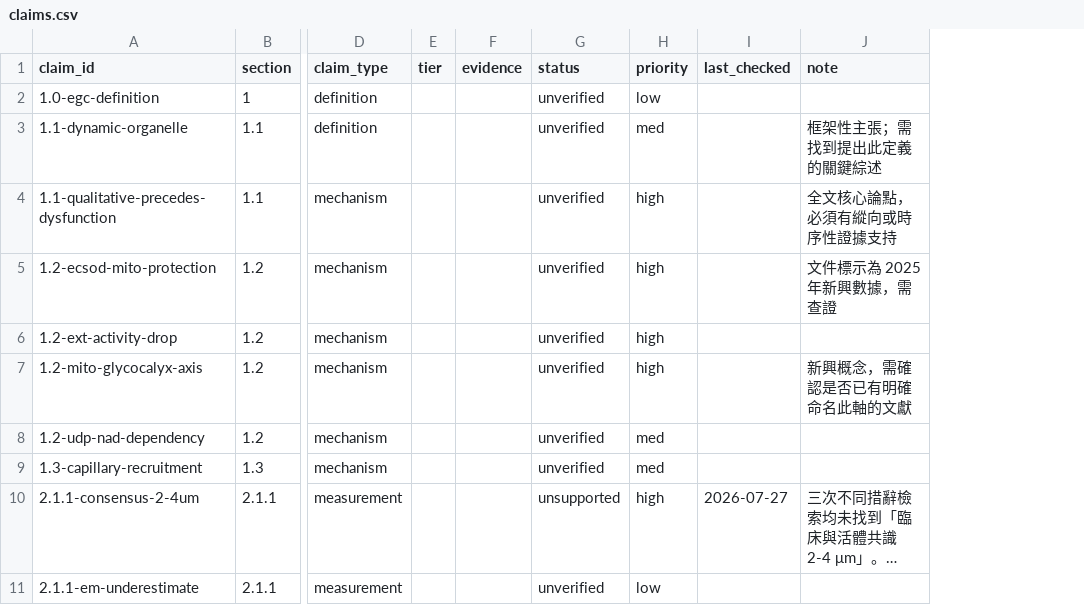
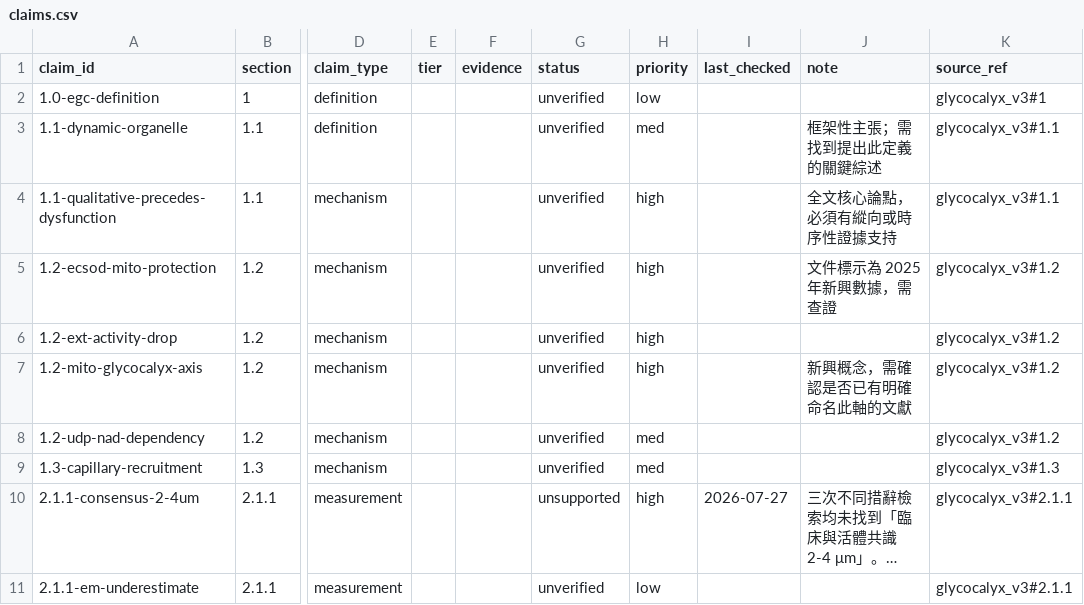
Before and after one commit to 1go1e/glycocalyx, a CSV file: ledger/claims.csv, drawn as a sheet; only a part is shown, gaps mark what is left out; long unchanged cells end in …; the diff names each change by its address in the sheet, - before the commit and + after, or states it on an @@ line.

Commit message:
ledger: 97 列回填 source_ref（機械化，其餘欄位未動）

```diff
--- a/ledger/claims.csv
+++ b/ledger/claims.csv
+column K (source_ref), rows 2-11: glycocalyx_v3#1 | glycocalyx_v3#1.1 | glycocalyx_v3#1.1 | glycocalyx_v3#1.2 | glycocalyx_v3#1.2 | glycocalyx_v3#1.2 | glycocalyx_v3#1.2 | glycocalyx_v3#1.3 | glycocalyx_v3#2.1.1 | glycocalyx_v3#2.1.1
```
